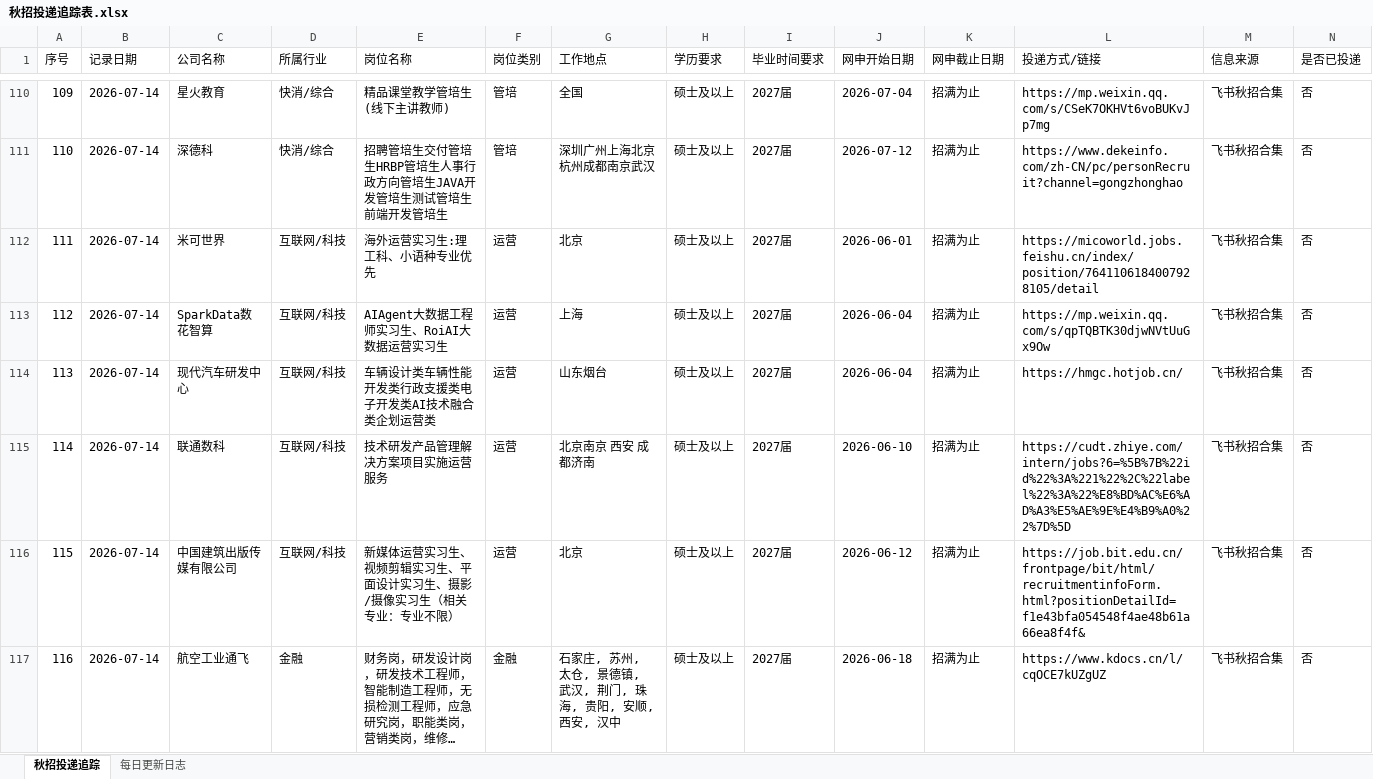
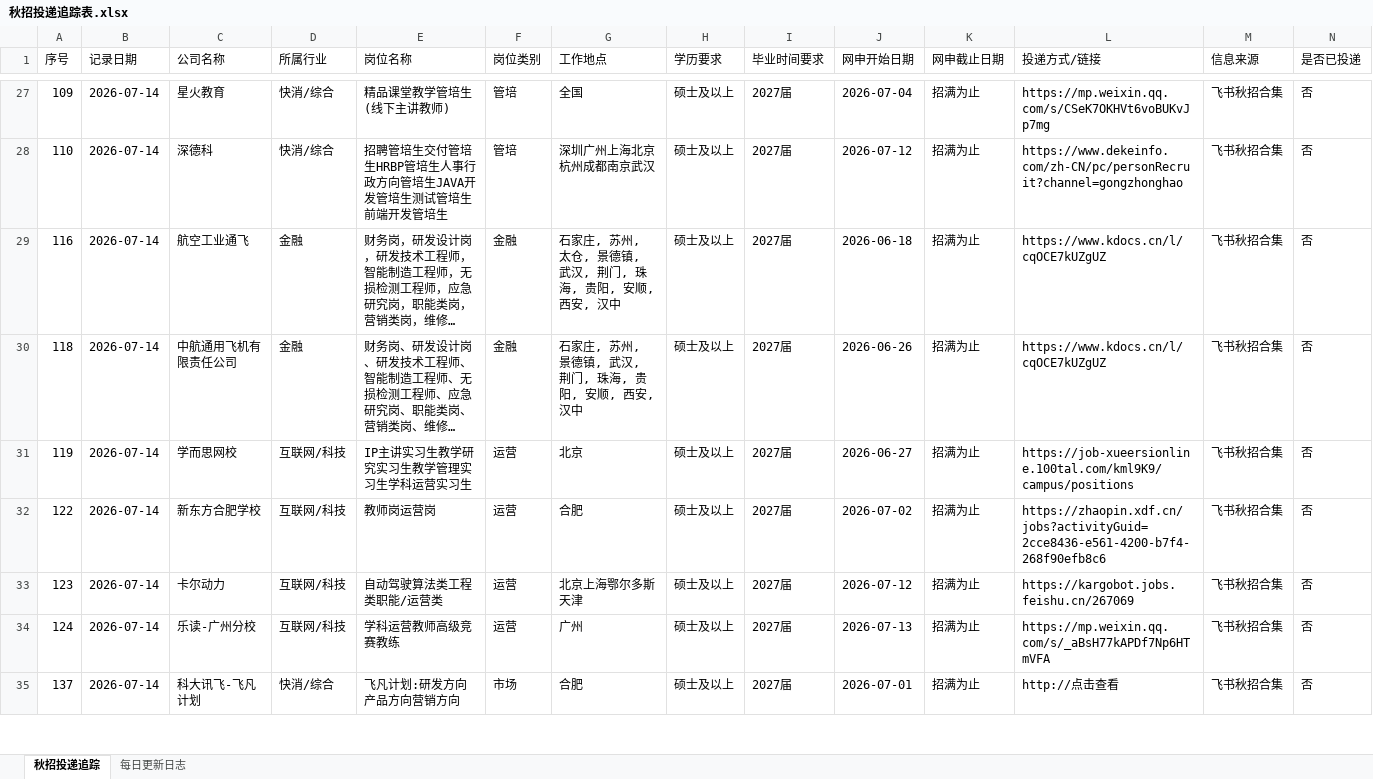
Before and after one commit to Karis5208/seek-job, an Excel workbook: 秋招投递追踪表.xlsx, sheet 秋招投递追踪, drawn as a sheet; only a part is shown, gaps mark what is left out; the shorter side is filled out with more unchanged rows; long unchanged cells end in …; values as stored, in another font and other column widths than the file's, no borders; rows hold the shown columns only; the diff covers the shown part only; the diff names each change by its address in the sheet, - before the commit and + after, or states it on an @@ line.

```diff
--- a/秋招投递追踪表.xlsx (sheet 秋招投递追踪)
+++ b/秋招投递追踪表.xlsx (sheet 秋招投递追踪)
-row 112: 111 | 2026-07-14 | 米可世界 | 互联网/科技 | 海外运营实习生:理工科、小语种专业优先 | 运营 | 北京 | 硕士及以上 | 2027届 | 2026-06-01 | 招满为止 | https://micoworld.jobs.feishu.cn/index/position/7641106184007928105/detail | 飞书秋招合集 | 否
-row 113: 112 | 2026-07-14 | SparkData数花智算 | 互联网/科技 | AIAgent大数据工程师实习生、RoiAI大数据运营实习生 | 运营 | 上海 | 硕士及以上 | 2027届 | 2026-06-04 | 招满为止 | https://mp.weixin.qq.com/s/qpTQBTK30djwNVtUuGx9Ow | 飞书秋招合集 | 否
-row 114: 113 | 2026-07-14 | 现代汽车研发中心 | 互联网/科技 | 车辆设计类车辆性能开发类行政支援类电子开发类AI技术融合类企划运营类 | 运营 | 山东烟台 | 硕士及以上 | 2027届 | 2026-06-04 | 招满为止 | https://hmgc.hotjob.cn/ | 飞书秋招合集 | 否
-row 115: 114 | 2026-07-14 | 联通数科 | 互联网/科技 | 技术研发产品管理解决方案项目实施运营服务 | 运营 | 北京南京 西安 成都济南 | 硕士及以上 | 2027届 | 2026-06-10 | 招满为止 | https://cudt.zhiye.com/intern/jobs?6=%5B%7B%22id%22%3A%221%22%2C%22label%22%3A%22%E8%BD%AC%E6%AD%A3%E5%AE%9E%E4%B9%A0%22%7D%5D | 飞书秋招合集 | 否
-row 116: 115 | 2026-07-14 | 中国建筑出版传媒有限公司 | 互联网/科技 | 新媒体运营实习生、视频剪辑实习生、平面设计实习生、摄影/摄像实习生（相关专业：专业不限） | 运营 | 北京 | 硕士及以上 | 2027届 | 2026-06-12 | 招满为止 | https://job.bit.edu.cn/frontpage/bit/html/recruitmentinfoForm.html?positionDetailId=f1e43bfa054548f4ae48b61a66ea8f4f& | 飞书秋招合集 | 否
```
Also changed, not shown: 120 removed rows elsewhere in this sheet, 9 other files.
